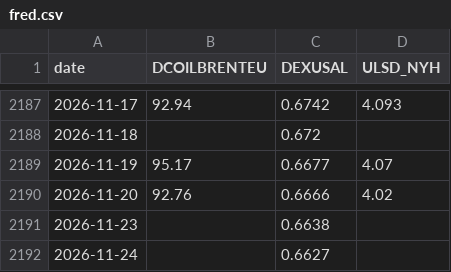
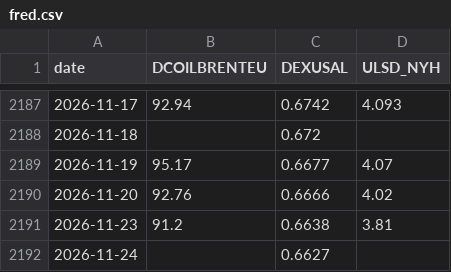
Before and after one commit to nathann2997/Bowser, a CSV file: store/fred.csv, drawn as a sheet; only a part is shown, gaps mark what is left out.

```diff
--- a/store/fred.csv
+++ b/store/fred.csv
@@ -2190,3 +2190,3 @@ date,DCOILBRENTEU,DEXUSAL,ULSD_NYH
 2026-11-20,92.76,0.6666,4.02
-2026-11-23,,0.6638,
+2026-11-23,91.2,0.6638,3.81
 2026-11-24,,0.6627,
```
Also changed, not shown: store/calls.csv, store/shadow.csv, 5 other files.
